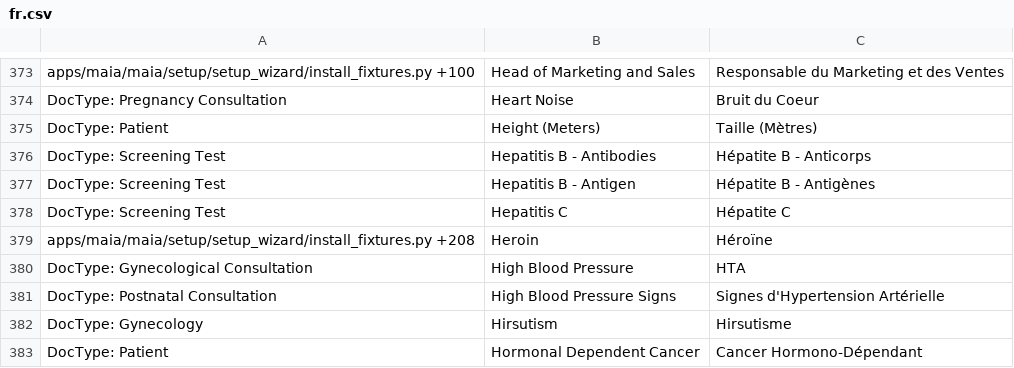
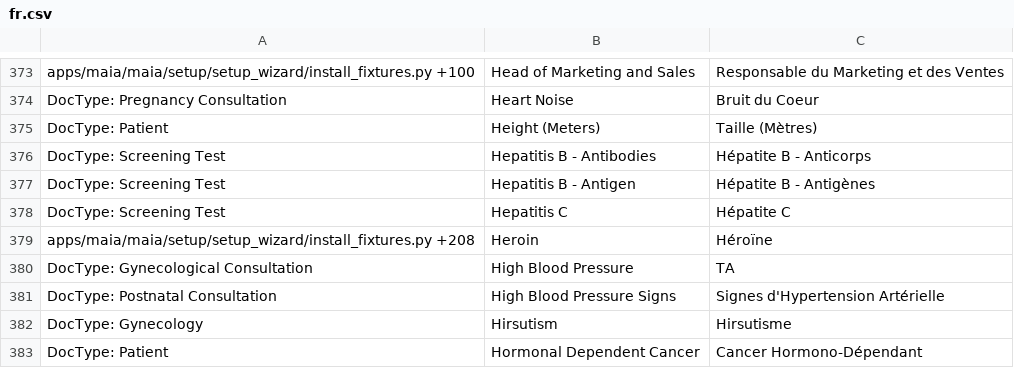
Before and after one commit to dokos-io/maia, a CSV file: maia/translations/fr.csv, drawn as a sheet; only a part is shown, gaps mark what is left out; the diff covers the shown part only.

```diff
--- a/maia/translations/fr.csv
+++ b/maia/translations/fr.csv
@@ -379,3 +379,3 @@ DocType: Screening Test,Hepatitis C,Hépatite C
 apps/maia/maia/setup/setup_wizard/install_fixtures.py +208,Heroin,Héroïne
-DocType: Gynecological Consultation,High Blood Pressure,HTA
+DocType: Gynecological Consultation,High Blood Pressure,TA
 DocType: Postnatal Consultation,High Blood Pressure Signs,Signes d'Hypertension Artérielle
```
Also changed, not shown: 33 added rows elsewhere in this file, 44 other files.
